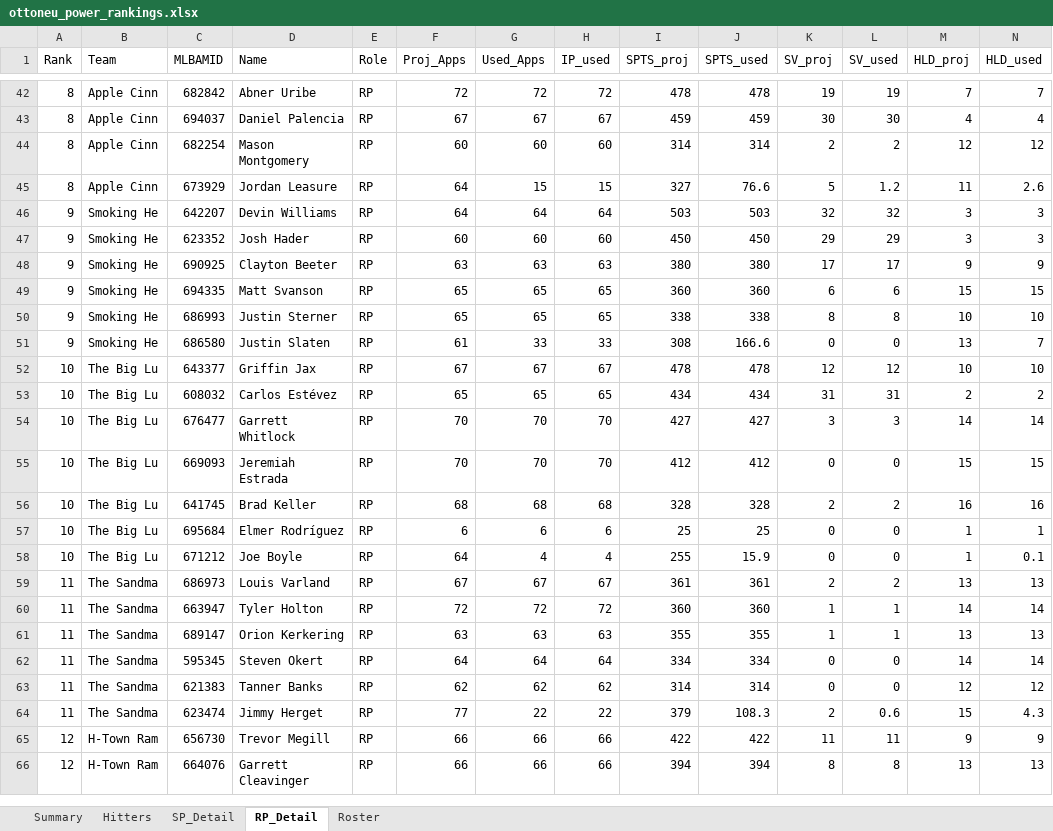
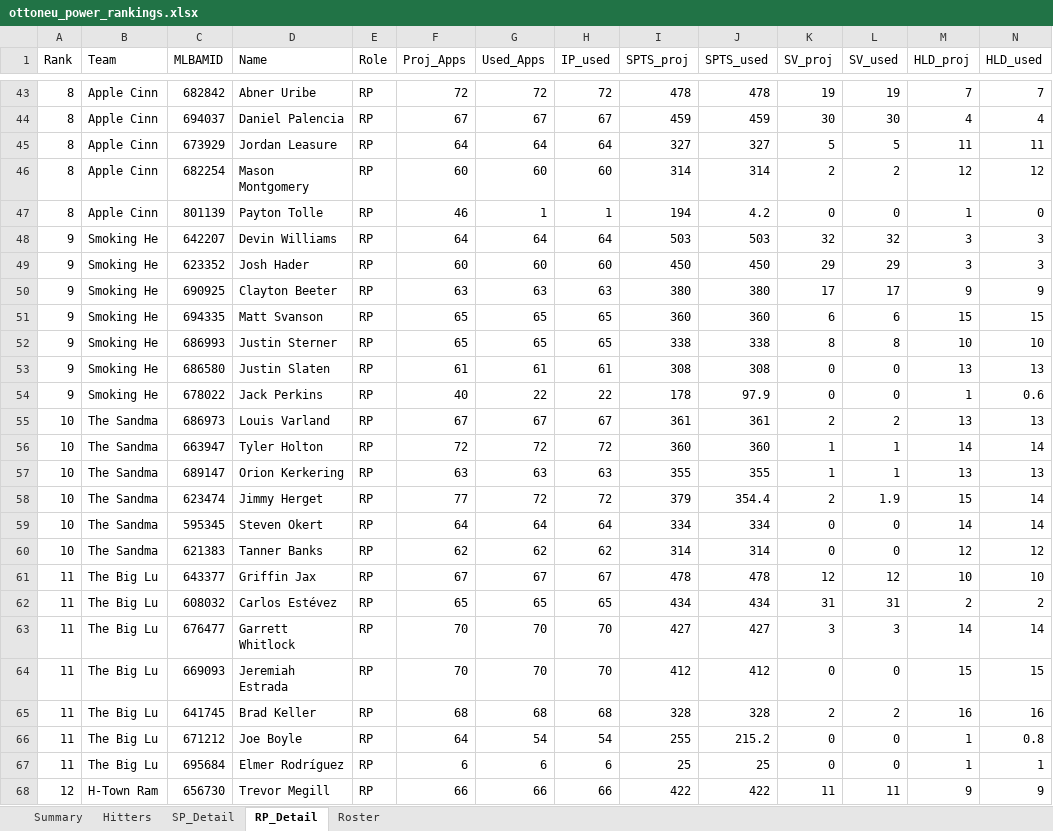
Before and after one commit to zclark9923/powerrankingapp, an Excel workbook: ottoneu_power_rankings.xlsx, sheet RP_Detail, drawn as a sheet; only a part is shown, gaps mark what is left out; the shorter side is filled out with more unchanged rows; values as stored, in another font and other column widths than the file's, no borders; removed rows and columns are numbered as before the commit, all else as after; the diff covers the shown part only; the diff names each change by its address in the sheet, - before the commit and + after, or states it on an @@ line.

```diff
--- a/ottoneu_power_rankings.xlsx (sheet RP_Detail)
+++ b/ottoneu_power_rankings.xlsx (sheet RP_Detail)
+row 45: 8 | Apple Cinn | 673929 | Jordan Leasure | RP | 64 | 64 | 64 | 327 | 327 | 5 | 5 | 11 | 11
-row 45: 8 | Apple Cinn | 673929 | Jordan Leasure | RP | 64 | 15 | 15 | 327 | 76.6 | 5 | 1.2 | 11 | 2.6
+row 47: 8 | Apple Cinn | 801139 | Payton Tolle | RP | 46 | 1 | 1 | 194 | 4.2 | 0 | 0 | 1 | 0
-G53 (Used_Apps): 33
+G53 (Used_Apps): 61
-H53 (IP_used): 33
+H53 (IP_used): 61
-J53 (SPTS_used): 166.6
+J53 (SPTS_used): 308
-N53 (HLD_used): 7
+N53 (HLD_used): 13
+row 54: 9 | Smoking He | 678022 | Jack Perkins | RP | 40 | 22 | 22 | 178 | 97.9 | 0 | 0 | 1 | 0.6
+row 55: 10 | The Sandma | 686973 | Louis Varland | RP | 67 | 67 | 67 | 361 | 361 | 2 | 2 | 13 | 13
+row 56: 10 | The Sandma | 663947 | Tyler Holton | RP | 72 | 72 | 72 | 360 | 360 | 1 | 1 | 14 | 14
+row 57: 10 | The Sandma | 689147 | Orion Kerkering | RP | 63 | 63 | 63 | 355 | 355 | 1 | 1 | 13 | 13
+row 58: 10 | The Sandma | 623474 | Jimmy Herget | RP | 77 | 72 | 72 | 379 | 354.4 | 2 | 1.9 | 15 | 14
+row 59: 10 | The Sandma | 595345 | Steven Okert | RP | 64 | 64 | 64 | 334 | 334 | 0 | 0 | 14 | 14
+row 60: 10 | The Sandma | 621383 | Tanner Banks | RP | 62 | 62 | 62 | 314 | 314 | 0 | 0 | 12 | 12
-A61:A65 (Rank): 10
+A61:A65 (Rank): 11
+row 66: 11 | The Big Lu | 671212 | Joe Boyle | RP | 64 | 54 | 54 | 255 | 215.2 | 0 | 0 | 1 | 0.8
-A67 (Rank): 10
+A67 (Rank): 11
-row 58: 10 | The Big Lu | 671212 | Joe Boyle | RP | 64 | 4 | 4 | 255 | 15.9 | 0 | 0 | 1 | 0.1
-row 59: 11 | The Sandma | 686973 | Louis Varland | RP | 67 | 67 | 67 | 361 | 361 | 2 | 2 | 13 | 13
-row 60: 11 | The Sandma | 663947 | Tyler Holton | RP | 72 | 72 | 72 | 360 | 360 | 1 | 1 | 14 | 14
-row 61: 11 | The Sandma | 689147 | Orion Kerkering | RP | 63 | 63 | 63 | 355 | 355 | 1 | 1 | 13 | 13
-row 62: 11 | The Sandma | 595345 | Steven Okert | RP | 64 | 64 | 64 | 334 | 334 | 0 | 0 | 14 | 14
-row 63: 11 | The Sandma | 621383 | Tanner Banks | RP | 62 | 62 | 62 | 314 | 314 | 0 | 0 | 12 | 12
-row 64: 11 | The Sandma | 623474 | Jimmy Herget | RP | 77 | 22 | 22 | 379 | 108.3 | 2 | 0.6 | 15 | 4.3
```
Also changed, not shown: 8 added rows, 7 removed rows and 9 edited cells elsewhere in this sheet, sheet Hitters, sheet SP_Detail, sheet Summary, sheet Roster, 1 other file.
